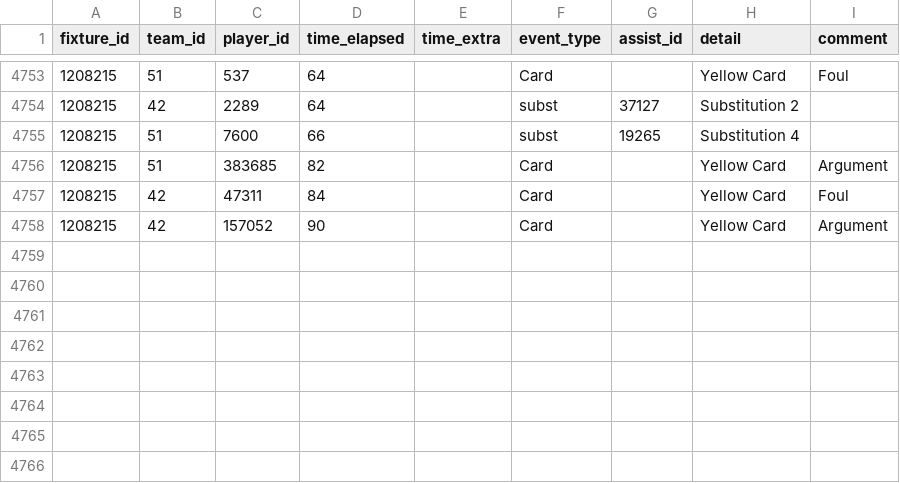
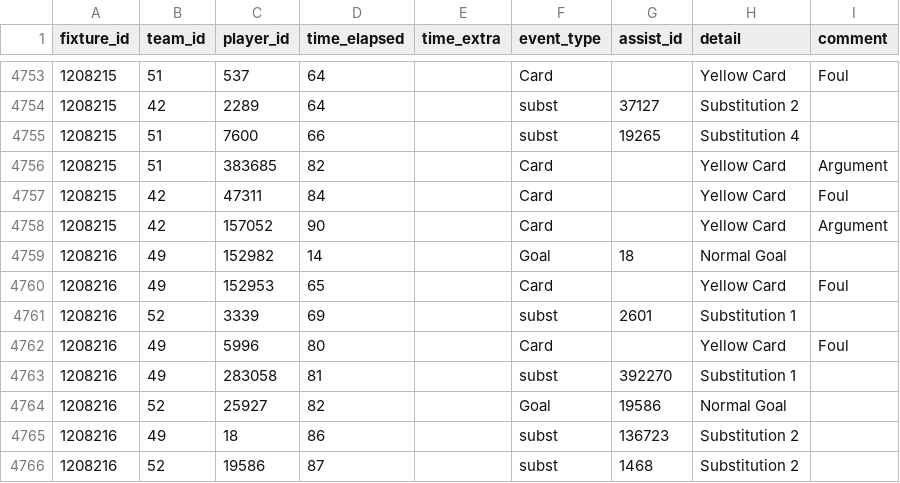
Before and after one commit to SebWae/football-api-data, a CSV file: data/events.csv, drawn as a sheet; only a part is shown, gaps mark what is left out; the diff names each change by its address in the sheet, - before the commit and + after, or states it on an @@ line.

```diff
--- a/data/events.csv
+++ b/data/events.csv
+row 4759: 1208216 | 49 | 152982 | 14 |  | Goal | 18 | Normal Goal
+row 4760: 1208216 | 49 | 152953 | 65 |  | Card |  | Yellow Card | Foul
+row 4761: 1208216 | 52 | 3339 | 69 |  | subst | 2601 | Substitution 1
+row 4762: 1208216 | 49 | 5996 | 80 |  | Card |  | Yellow Card | Foul
+row 4763: 1208216 | 49 | 283058 | 81 |  | subst | 392270 | Substitution 1
+row 4764: 1208216 | 52 | 25927 | 82 |  | Goal | 19586 | Normal Goal
+row 4765: 1208216 | 49 | 18 | 86 |  | subst | 136723 | Substitution 2
+row 4766: 1208216 | 52 | 19586 | 87 |  | subst | 1468 | Substitution 2
```
Also changed, not shown: data/lineups.csv, data/lineups_tactics.csv, 3 other files.
